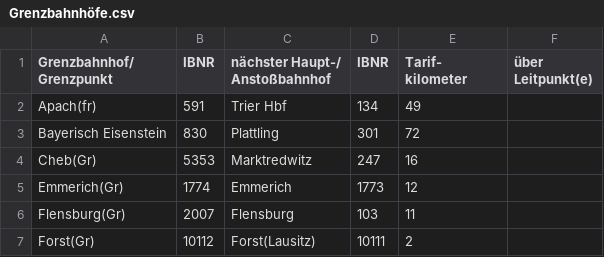
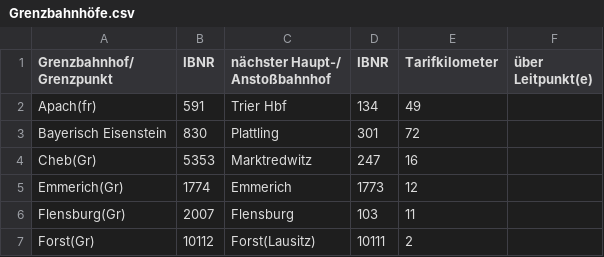
Before and after one commit to pajowu/deutschlandtarif-data, a CSV file: data/Grenzbahnhöfe.csv, drawn as a sheet; only a part is shown.

Commit message:
Fix data headings

```diff
--- a/data/Grenzbahnhöfe.csv
+++ b/data/Grenzbahnhöfe.csv
@@ -1,3 +1,2 @@
-Grenzbahnhof/ Grenzpunkt,IBNR,nächster Haupt-/ Anstoßbahnhof,IBNR,"Tarif-
-kilometer",über Leitpunkt(e)
+Grenzbahnhof/ Grenzpunkt,IBNR,nächster Haupt-/ Anstoßbahnhof,IBNR,Tarifkilometer,über Leitpunkt(e)
 Apach(fr),591,Trier Hbf,134,49,
```
Also changed, not shown: data/Regionen.csv, data/Tarifpunktverzeichnis.csv, 1 other file.
